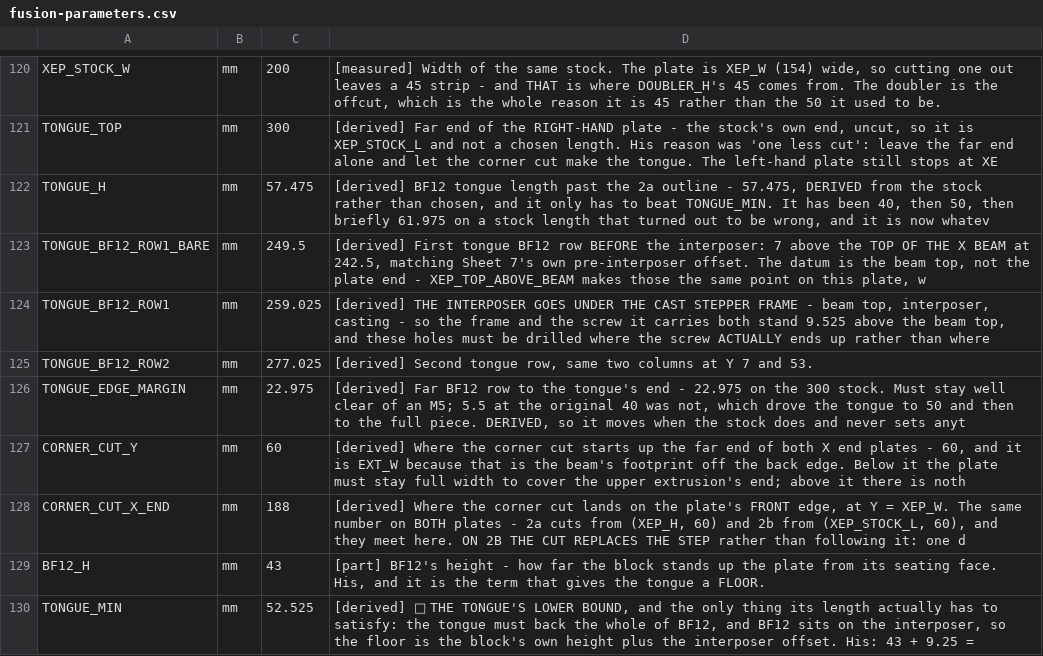
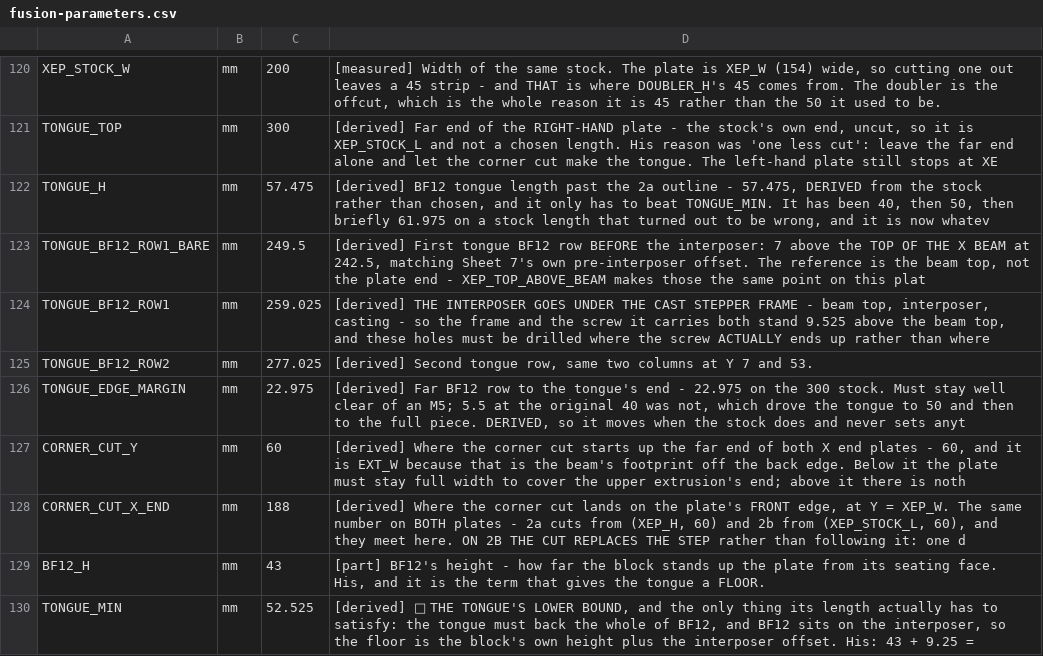
Before and after one commit to ioSenderV2/CNCBuild, a CSV file: dimensions/fusion-parameters.csv, drawn as a sheet; only a part is shown, gaps mark what is left out.

```diff
--- a/dimensions/fusion-parameters.csv
+++ b/dimensions/fusion-parameters.csv
@@ -122,3 +122,3 @@ TONGUE_TOP,mm,300,"[derived] Far end of the RIGHT-HAND plate - the stock's own e
 TONGUE_H,mm,57.475,"[derived] BF12 tongue length past the 2a outline - 57.475, DERIVED from the stock rather than chosen, and it only has to beat TONGUE_MIN. It has been 40, then 50, then briefly 61.975 on a stock length that turned out to be wrong, and it is now whatev"
-TONGUE_BF12_ROW1_BARE,mm,249.5,"[derived] First tongue BF12 row BEFORE the interposer: 7 above the TOP OF THE X BEAM at 242.5, matching Sheet 7's own pre-interposer offset. The datum is the beam top, not the plate end - XEP_TOP_ABOVE_BEAM makes those the same point on this plate, w"
+TONGUE_BF12_ROW1_BARE,mm,249.5,"[derived] First tongue BF12 row BEFORE the interposer: 7 above the TOP OF THE X BEAM at 242.5, matching Sheet 7's own pre-interposer offset. The reference is the beam top, not the plate end - XEP_TOP_ABOVE_BEAM makes those the same point on this plat"
 TONGUE_BF12_ROW1,mm,259.025,"[derived] THE INTERPOSER GOES UNDER THE CAST STEPPER FRAME - beam top, interposer, casting - so the frame and the screw it carries both stand 9.525 above the beam top, and these holes must be drilled where the screw ACTUALLY ends up rather than where"
```
Also changed, not shown: 3 other files.
